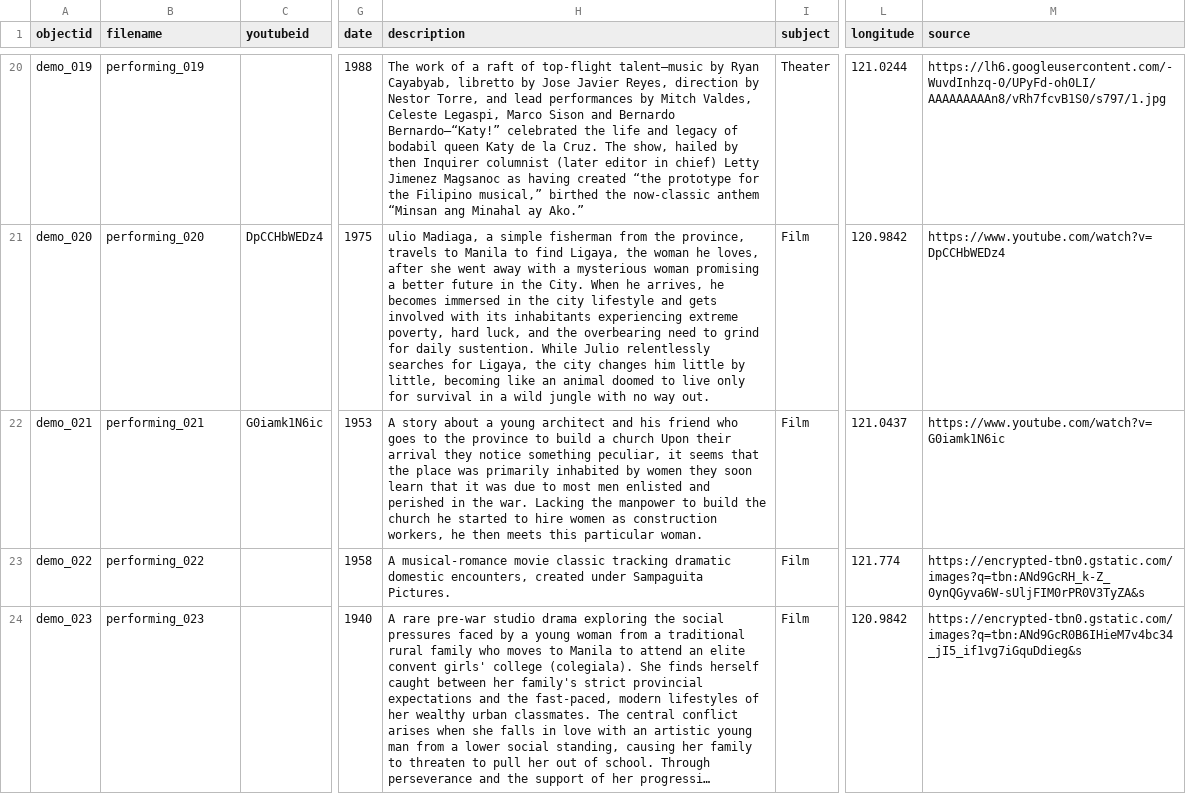
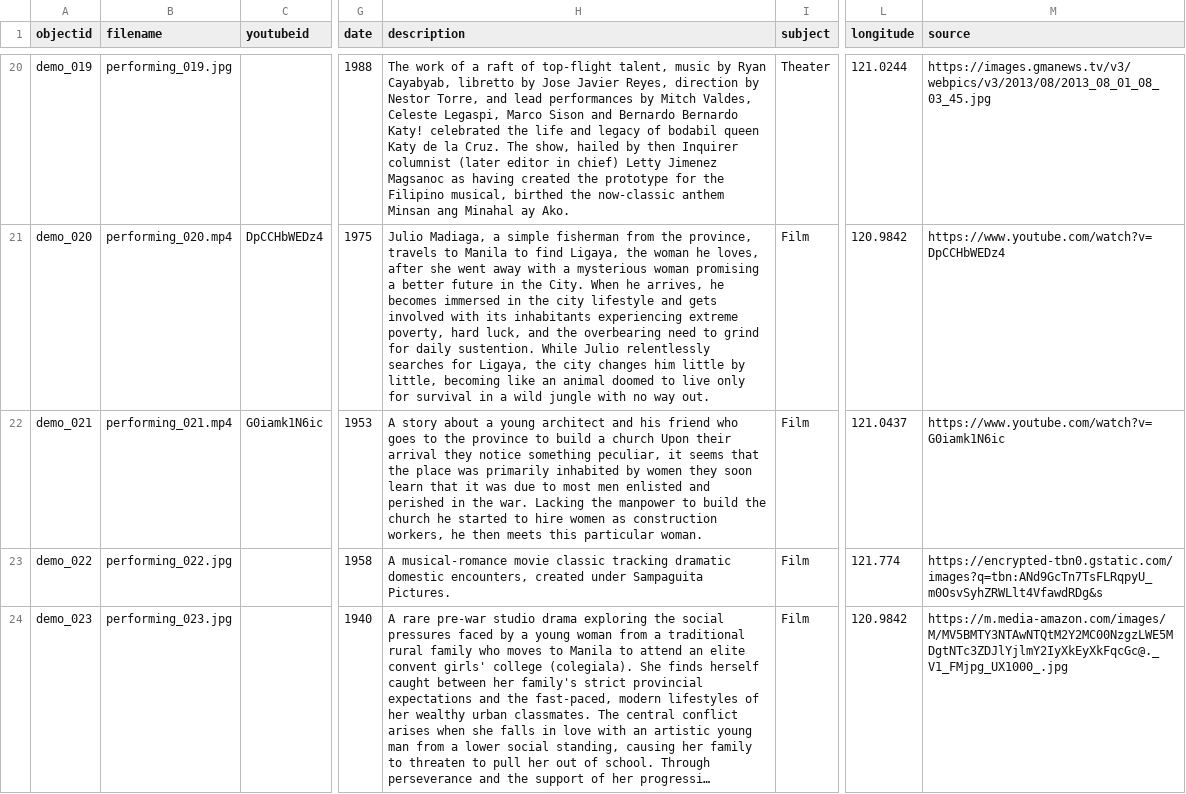
Before and after one commit to AnjieAmongo/PersonalArchive, a CSV file: demo-metadata.csv, drawn as a sheet; only a part is shown, gaps mark what is left out; long unchanged cells end in …; the diff covers the shown part only; the diff names each change by its address in the sheet, - before the commit and + after, or states it on an @@ line.

```diff
--- a/demo-metadata.csv
+++ b/demo-metadata.csv
-B20 (filename): performing_019
+B20 (filename): performing_019.jpg
-H20 (description): …of top-flight talent—music by Ryan Cayabyab, libretto by Jose Javier Reyes, direction by Nestor Torre, and lead performances by Mitch Valdes, Celeste Legaspi, Marco Sison and Bernardo Bernardo—“Katy!” celebrated the life and legacy of bodabil queen Katy de la Cruz. The show, hailed by then Inquirer columnist (later editor in chief) Letty Jimenez Magsanoc as having created “the prototype for the Filipino musical,” birthed the now-classic anthem “Minsan ang Minahal ay Ako.”
+H20 (description): …of top-flight talent, music by Ryan Cayabyab, libretto by Jose Javier Reyes, direction by Nestor Torre, and lead performances by Mitch Valdes, Celeste Legaspi, Marco Sison and Bernardo Bernardo Katy! celebrated the life and legacy of bodabil queen Katy de la Cruz. The show, hailed by then Inquirer columnist (later editor in chief) Letty Jimenez Magsanoc as having created the prototype for the Filipino musical, birthed the now-classic anthem Minsan ang Minahal ay Ako.
-M20 (source): https://lh6.googleusercontent.com/-WuvdInhzq-0/UPyFd-oh0LI/AAAAAAAAAn8/vRh7fcvB1S0/s797/1.jpg
+M20 (source): https://images.gmanews.tv/v3/webpics/v3/2013/08/2013_08_01_08_03_45.jpg
-B21 (filename): performing_020
+B21 (filename): performing_020.mp4
-H21 (description): ulio Madiaga, a…
+H21 (description): Julio Madiaga, a…
-B22 (filename): performing_021
+B22 (filename): performing_021.mp4
-B23 (filename): performing_022
+B23 (filename): performing_022.jpg
-M23 (source): https://encrypted-tbn0.gstatic.com/images?q=tbn:ANd9GcRH_k-Z_0ynQGyva6W-sUljFIM0rPR0V3TyZA&s
+M23 (source): https://encrypted-tbn0.gstatic.com/images?q=tbn:ANd9GcTn7TsFLRqpyU_m0OsvSyhZRWLlt4VfawdRDg&s
-B24 (filename): performing_023
+B24 (filename): performing_023.jpg
-M24 (source): https://encrypted-tbn0.gstatic.com/images?q=tbn:ANd9GcR0B6IHieM7v4bc34_jI5_if1vg7iGquDdieg&s
+M24 (source): https://m.media-amazon.com/images/M/MV5BMTY3NTAwNTQtM2Y2MC00NzgzLWE5MDgtNTc3ZDJlYjlmY2IyXkEyXkFqcGc@._V1_FMjpg_UX1000_.jpg
```
Also changed, not shown: 63 edited cells elsewhere in this file.
